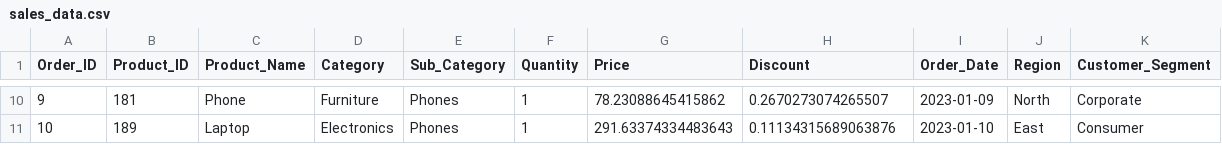
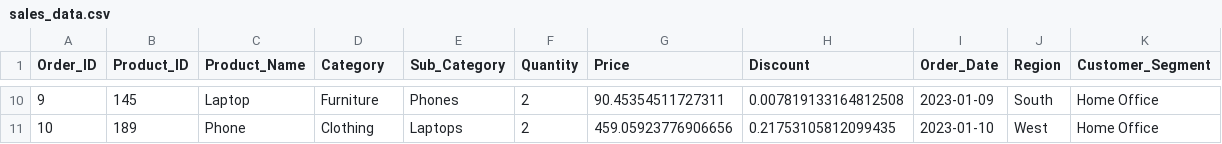
Before and after one commit to Useranamol/pandas.py, a CSV file: sales_data.csv, drawn as a sheet; only a part is shown, gaps mark what is left out; the diff covers the shown part only.

```diff
--- a/sales_data.csv
+++ b/sales_data.csv
@@ -10,2 +10,2 @@ Order_ID,Product_ID,Product_Name,Category,Sub_Category,Quantity,Price,Discount,O
-9,181,Phone,Furniture,Phones,1,78.23088645415862,0.2670273074265507,2023-01-09,North,Corporate
-10,189,Laptop,Electronics,Phones,1,291.63374334483643,0.11134315689063876,2023-01-10,East,Consumer
+9,145,Laptop,Furniture,Phones,2,90.45354511727311,0.007819133164812508,2023-01-09,South,Home Office
+10,189,Phone,Clothing,Laptops,2,459.05923776906656,0.21753105812099435,2023-01-10,West,Home Office
```
Also changed, not shown: 61 edited cells elsewhere in this file, 3 other files.
